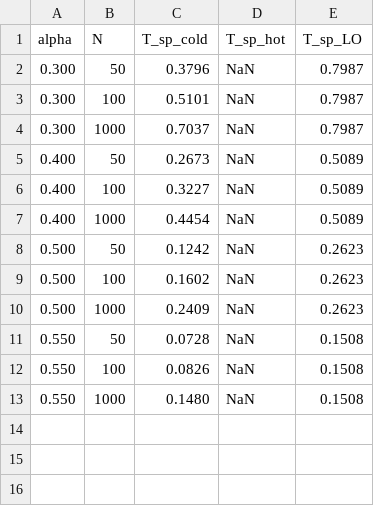
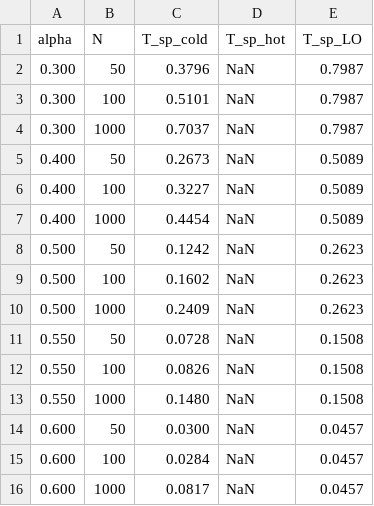
Before and after one commit to epolyach/DenseAM-GPU, a CSV file: AAAI_Ramsauer/spinodal_summary.csv, drawn as a sheet; the diff names each change by its address in the sheet, - before the commit and + after, or states it on an @@ line.

```diff
--- a/AAAI_Ramsauer/spinodal_summary.csv
+++ b/AAAI_Ramsauer/spinodal_summary.csv
+row 14: 0.600 | 50 | 0.0300 | NaN | 0.0457
+row 15: 0.600 | 100 | 0.0284 | NaN | 0.0457
+row 16: 0.600 | 1000 | 0.0817 | NaN | 0.0457
```
Also changed, not shown: AAAI_Ramsauer/spinodal_empirical_anchors.csv, 5 other files.
